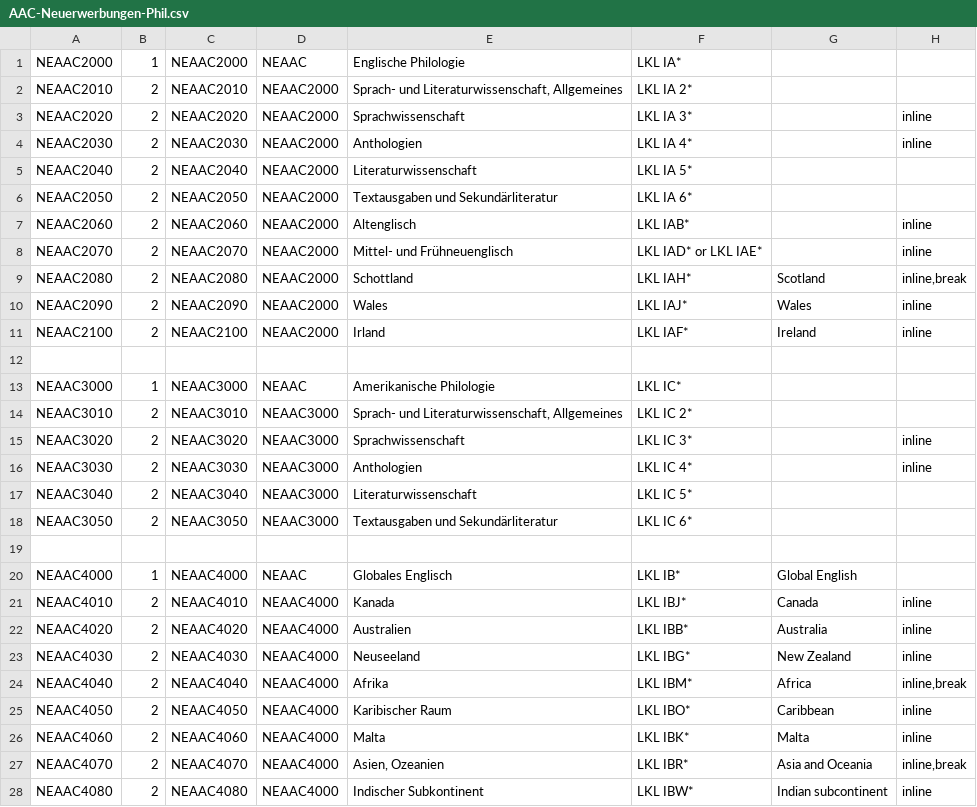
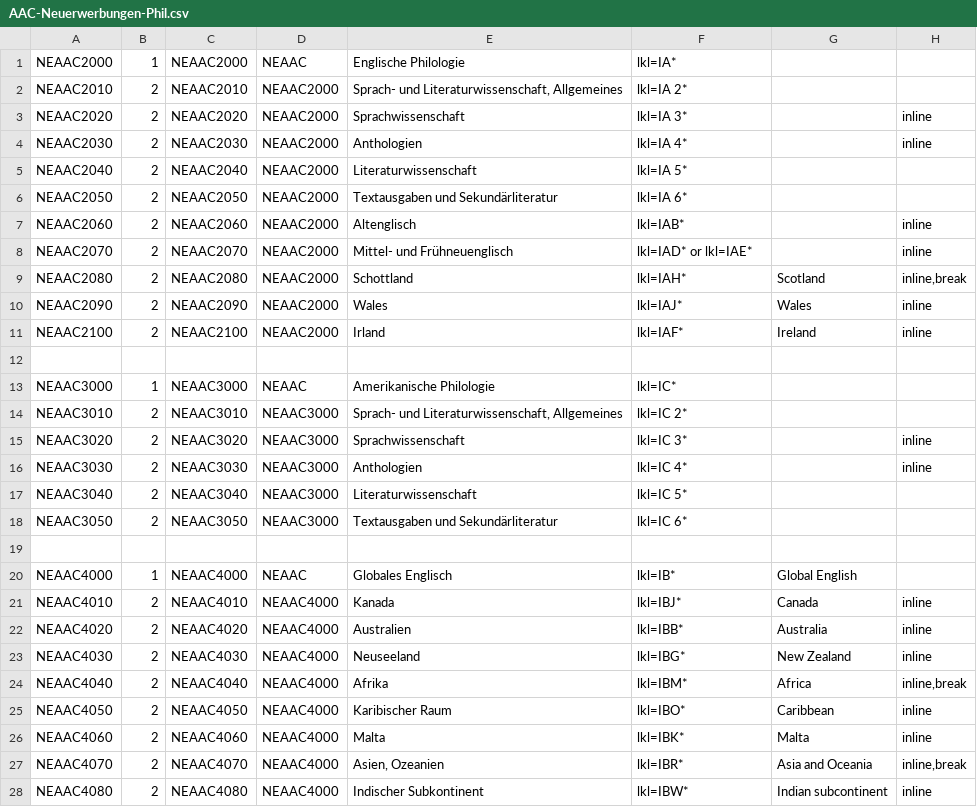
Before and after one commit to subugoe/vlibs-typo3, a CSV file: fileadmin/gok/csv/AAC-Neuerwerbungen-Phil.csv, drawn as a sheet; only a part is shown; the diff covers the shown part only.

```diff
--- a/fileadmin/gok/csv/AAC-Neuerwerbungen-Phil.csv
+++ b/fileadmin/gok/csv/AAC-Neuerwerbungen-Phil.csv
@@ -1,28 +1,28 @@
-"NEAAC2000";1;"NEAAC2000";"NEAAC";"Englische Philologie";"LKL IA*";;
-"NEAAC2010";2;"NEAAC2010";"NEAAC2000";"Sprach- und Literaturwissenschaft, Allgemeines";"LKL IA 2*";;
-"NEAAC2020";2;"NEAAC2020";"NEAAC2000";"Sprachwissenschaft";"LKL IA 3*";;"inline"
-"NEAAC2030";2;"NEAAC2030";"NEAAC2000";"Anthologien";"LKL IA 4*";;"inline"
-"NEAAC2040";2;"NEAAC2040";"NEAAC2000";"Literaturwissenschaft";"LKL IA 5*";;
-"NEAAC2050";2;"NEAAC2050";"NEAAC2000";"Textausgaben und Sekundärliteratur";"LKL IA 6*";;
-"NEAAC2060";2;"NEAAC2060";"NEAAC2000";"Altenglisch";"LKL IAB*";;"inline"
-"NEAAC2070";2;"NEAAC2070";"NEAAC2000";"Mittel- und Frühneuenglisch";"LKL IAD* or LKL IAE*";;"inline"
-"NEAAC2080";2;"NEAAC2080";"NEAAC2000";"Schottland";"LKL IAH*";"Scotland";"inline,break"
-"NEAAC2090";2;"NEAAC2090";"NEAAC2000";"Wales";"LKL IAJ*";"Wales";"inline"
-"NEAAC2100";2;"NEAAC2100";"NEAAC2000";"Irland";"LKL IAF*";"Ireland";"inline"
+"NEAAC2000";1;"NEAAC2000";"NEAAC";"Englische Philologie";"lkl=IA*";;
+"NEAAC2010";2;"NEAAC2010";"NEAAC2000";"Sprach- und Literaturwissenschaft, Allgemeines";"lkl=IA 2*";;
+"NEAAC2020";2;"NEAAC2020";"NEAAC2000";"Sprachwissenschaft";"lkl=IA 3*";;"inline"
+"NEAAC2030";2;"NEAAC2030";"NEAAC2000";"Anthologien";"lkl=IA 4*";;"inline"
+"NEAAC2040";2;"NEAAC2040";"NEAAC2000";"Literaturwissenschaft";"lkl=IA 5*";;
+"NEAAC2050";2;"NEAAC2050";"NEAAC2000";"Textausgaben und Sekundärliteratur";"lkl=IA 6*";;
+"NEAAC2060";2;"NEAAC2060";"NEAAC2000";"Altenglisch";"lkl=IAB*";;"inline"
+"NEAAC2070";2;"NEAAC2070";"NEAAC2000";"Mittel- und Frühneuenglisch";"lkl=IAD* or lkl=IAE*";;"inline"
+"NEAAC2080";2;"NEAAC2080";"NEAAC2000";"Schottland";"lkl=IAH*";"Scotland";"inline,break"
+"NEAAC2090";2;"NEAAC2090";"NEAAC2000";"Wales";"lkl=IAJ*";"Wales";"inline"
+"NEAAC2100";2;"NEAAC2100";"NEAAC2000";"Irland";"lkl=IAF*";"Ireland";"inline"
 ;;;;;;;
-"NEAAC3000";1;"NEAAC3000";"NEAAC";"Amerikanische Philologie";"LKL IC*";;
-"NEAAC3010";2;"NEAAC3010";"NEAAC3000";"Sprach- und Literaturwissenschaft, Allgemeines";"LKL IC 2*";;
-"NEAAC3020";2;"NEAAC3020";"NEAAC3000";"Sprachwissenschaft";"LKL IC 3*";;"inline"
-"NEAAC3030";2;"NEAAC3030";"NEAAC3000";"Anthologien";"LKL IC 4*";;"inline"
-"NEAAC3040";2;"NEAAC3040";"NEAAC3000";"Literaturwissenschaft";"LKL IC 5*";;
-"NEAAC3050";2;"NEAAC3050";"NEAAC3000";"Textausgaben und Sekundärliteratur";"LKL IC 6*";;
+"NEAAC3000";1;"NEAAC3000";"NEAAC";"Amerikanische Philologie";"lkl=IC*";;
+"NEAAC3010";2;"NEAAC3010";"NEAAC3000";"Sprach- und Literaturwissenschaft, Allgemeines";"lkl=IC 2*";;
+"NEAAC3020";2;"NEAAC3020";"NEAAC3000";"Sprachwissenschaft";"lkl=IC 3*";;"inline"
+"NEAAC3030";2;"NEAAC3030";"NEAAC3000";"Anthologien";"lkl=IC 4*";;"inline"
+"NEAAC3040";2;"NEAAC3040";"NEAAC3000";"Literaturwissenschaft";"lkl=IC 5*";;
+"NEAAC3050";2;"NEAAC3050";"NEAAC3000";"Textausgaben und Sekundärliteratur";"lkl=IC 6*";;
 ;;;;;;;
-"NEAAC4000";1;"NEAAC4000";"NEAAC";"Globales Englisch";"LKL IB*";"Global English";
-"NEAAC4010";2;"NEAAC4010";"NEAAC4000";"Kanada";"LKL IBJ*";"Canada";"inline"
-"NEAAC4020";2;"NEAAC4020";"NEAAC4000";"Australien";"LKL IBB*";"Australia";"inline"
-"NEAAC4030";2;"NEAAC4030";"NEAAC4000";"Neuseeland";"LKL IBG*";"New Zealand";"inline"
-"NEAAC4040";2;"NEAAC4040";"NEAAC4000";"Afrika";"LKL IBM*";"Africa";"inline,break"
-"NEAAC4050";2;"NEAAC4050";"NEAAC4000";"Karibischer Raum";"LKL IBO*";"Caribbean";"inline"
-"NEAAC4060";2;"NEAAC4060";"NEAAC4000";"Malta";"LKL IBK*";"Malta";"inline"
-"NEAAC4070";2;"NEAAC4070";"NEAAC4000";"Asien, Ozeanien";"LKL IBR*";"Asia and Oceania";"inline,break"
-"NEAAC4080";2;"NEAAC4080";"NEAAC4000";"Indischer Subkontinent";"LKL IBW*";"Indian subcontinent";"inline"
+"NEAAC4000";1;"NEAAC4000";"NEAAC";"Globales Englisch";"lkl=IB*";"Global English";
+"NEAAC4010";2;"NEAAC4010";"NEAAC4000";"Kanada";"lkl=IBJ*";"Canada";"inline"
+"NEAAC4020";2;"NEAAC4020";"NEAAC4000";"Australien";"lkl=IBB*";"Australia";"inline"
+"NEAAC4030";2;"NEAAC4030";"NEAAC4000";"Neuseeland";"lkl=IBG*";"New Zealand";"inline"
+"NEAAC4040";2;"NEAAC4040";"NEAAC4000";"Afrika";"lkl=IBM*";"Africa";"inline,break"
+"NEAAC4050";2;"NEAAC4050";"NEAAC4000";"Karibischer Raum";"lkl=IBO*";"Caribbean";"inline"
+"NEAAC4060";2;"NEAAC4060";"NEAAC4000";"Malta";"lkl=IBK*";"Malta";"inline"
+"NEAAC4070";2;"NEAAC4070";"NEAAC4000";"Asien, Ozeanien";"lkl=IBR*";"Asia and Oceania";"inline,break"
+"NEAAC4080";2;"NEAAC4080";"NEAAC4000";"Indischer Subkontinent";"lkl=IBW*";"Indian subcontinent";"inline"
```
Also changed, not shown: 1 edited cell elsewhere in this file, fileadmin/gok/csv/AAC-Neuerwerbungen-Hist.csv, 5 other files.
